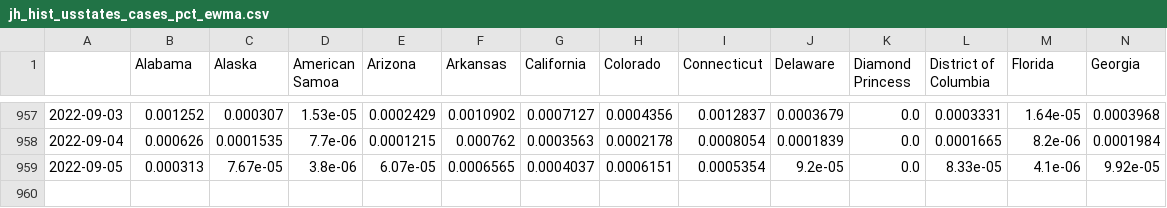
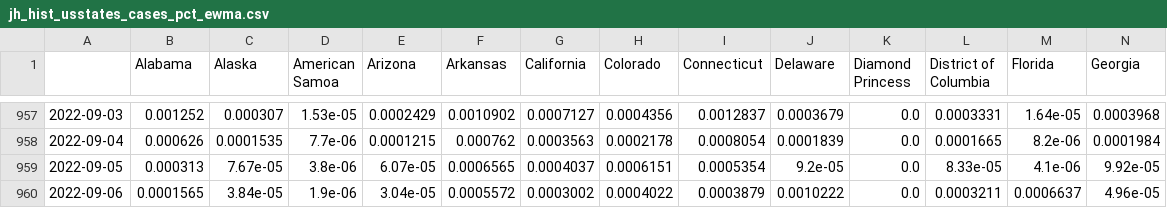
Before and after one commit to BrianLDev/Covid19_Analytics, a CSV file: Datasets/JH/jh_hist_usstates_cases_pct_ewma.csv, drawn as a sheet; only a part is shown, gaps mark what is left out; rows hold the shown columns only; the diff names each change by its address in the sheet, - before the commit and + after, or states it on an @@ line.

```diff
--- a/Datasets/JH/jh_hist_usstates_cases_pct_ewma.csv
+++ b/Datasets/JH/jh_hist_usstates_cases_pct_ewma.csv
+row 960: 2022-09-06 | 0.0001565 | 3.84e-05 | 1.9e-06 | 3.04e-05 | 0.0005572 | 0.0003002 | 0.0004022 | 0.0003879 | 0.0010222 | 0.0 | 0.0003211 | 0.0006637 | 4.96e-05
```
Also changed, not shown: Datasets/JH/jh_hist_countries_deaths.csv, Datasets/JH/jh_hist_usstates_cases.csv, 18 other files.
